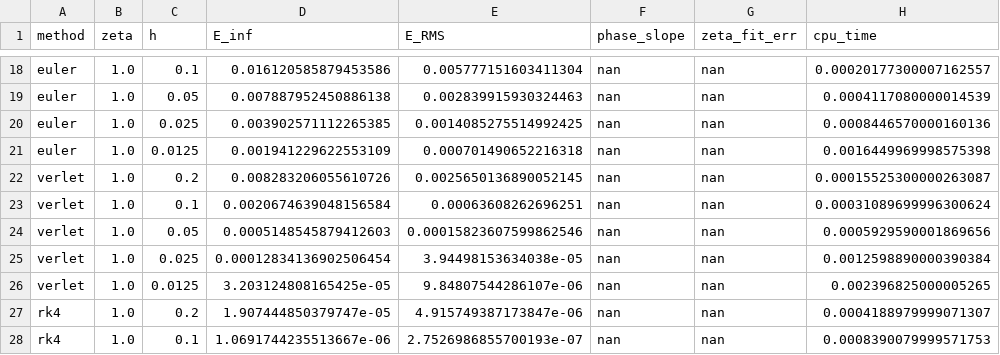
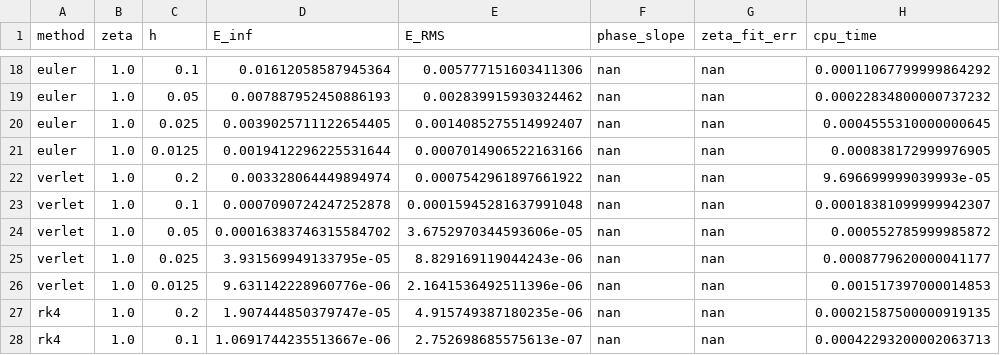
Before and after one commit to Geochelone666/damped-oscillator, a CSV file: data/metrics.csv, drawn as a sheet; only a part is shown, gaps mark what is left out; the diff covers the shown part only; the diff names each change by its address in the sheet, - before the commit and + after, or states it on an @@ line.

```diff
--- a/data/metrics.csv
+++ b/data/metrics.csv
-D18 (E_inf): 0.016120585879453586
+D18 (E_inf): 0.01612058587945364
-E18 (E_RMS): 0.005777151603411304
+E18 (E_RMS): 0.005777151603411306
-H18 (cpu_time): 0.00020177300007162557
+H18 (cpu_time): 0.00011067799999864292
-D19 (E_inf): 0.007887952450886138
+D19 (E_inf): 0.007887952450886193
-E19 (E_RMS): 0.002839915930324463
+E19 (E_RMS): 0.002839915930324462
-H19 (cpu_time): 0.0004117080000014539
+H19 (cpu_time): 0.00022834800000737232
-D20 (E_inf): 0.003902571112265385
+D20 (E_inf): 0.0039025711122654405
-E20 (E_RMS): 0.0014085275514992425
+E20 (E_RMS): 0.0014085275514992407
-H20 (cpu_time): 0.0008446570000160136
+H20 (cpu_time): 0.0004555310000000645
-D21 (E_inf): 0.001941229622553109
+D21 (E_inf): 0.0019412296225531644
-E21 (E_RMS): 0.000701490652216318
+E21 (E_RMS): 0.0007014906522163166
-H21 (cpu_time): 0.0016449969998575398
+H21 (cpu_time): 0.000838172999976905
-D22 (E_inf): 0.008283206055610726
+D22 (E_inf): 0.003328064449894974
-E22 (E_RMS): 0.0025650136890052145
+E22 (E_RMS): 0.0007542961897661922
-H22 (cpu_time): 0.00015525300000263087
+H22 (cpu_time): 9.696699999039993e-05
-D23 (E_inf): 0.0020674639048156584
+D23 (E_inf): 0.0007090724247252878
-E23 (E_RMS): 0.00063608262696251
+E23 (E_RMS): 0.00015945281637991048
-H23 (cpu_time): 0.00031089699996300624
+H23 (cpu_time): 0.00018381099999942307
-D24 (E_inf): 0.0005148545879412603
+D24 (E_inf): 0.00016383746315584702
-E24 (E_RMS): 0.00015823607599862546
+E24 (E_RMS): 3.6752970344593606e-05
-H24 (cpu_time): 0.0005929590001869656
+H24 (cpu_time): 0.000552785999985872
-D25 (E_inf): 0.00012834136902506454
+D25 (E_inf): 3.931569949133795e-05
-E25 (E_RMS): 3.94498153634038e-05
+E25 (E_RMS): 8.829169119044243e-06
-H25 (cpu_time): 0.0012598890000390384
+H25 (cpu_time): 0.0008779620000041177
-D26 (E_inf): 3.203124808165425e-05
+D26 (E_inf): 9.631142228960776e-06
-E26 (E_RMS): 9.84807544286107e-06
+E26 (E_RMS): 2.1641536492511396e-06
-H26 (cpu_time): 0.002396825000005265
+H26 (cpu_time): 0.001517397000014853
-E27 (E_RMS): 4.915749387173847e-06
+E27 (E_RMS): 4.915749387180235e-06
-H27 (cpu_time): 0.0004188979999071307
+H27 (cpu_time): 0.00021587500000919135
-E28 (E_RMS): 2.7526986855700193e-07
+E28 (E_RMS): 2.752698685575613e-07
-H28 (cpu_time): 0.0008390079999571753
+H28 (cpu_time): 0.00042293200002063713
```
Also changed, not shown: 101 edited cells elsewhere in this file, data/exact.csv, data/stability_scan.csv, 12 other files.
